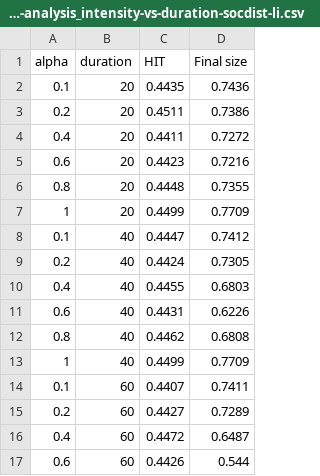
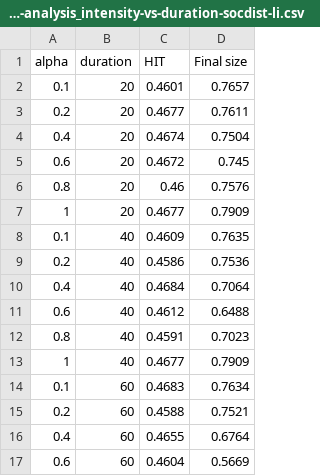
Before and after one commit to kevincma/covid19-race-ethnicity-model, a CSV file: results/sens-analysis/sens-analysis_intensity-vs-duration-socdist-li.csv, drawn as a sheet; only a part is shown; the diff covers the shown part only.

```diff
--- a/results/sens-analysis/sens-analysis_intensity-vs-duration-socdist-li.csv
+++ b/results/sens-analysis/sens-analysis_intensity-vs-duration-socdist-li.csv
@@ -1,17 +1,17 @@
 "alpha","duration","HIT","Final size"
-0.1,20,0.4435,0.7436
-0.2,20,0.4511,0.7386
-0.4,20,0.4411,0.7272
-0.6,20,0.4423,0.7216
-0.8,20,0.4448,0.7355
-1,20,0.4499,0.7709
-0.1,40,0.4447,0.7412
-0.2,40,0.4424,0.7305
-0.4,40,0.4455,0.6803
-0.6,40,0.4431,0.6226
-0.8,40,0.4462,0.6808
-1,40,0.4499,0.7709
-0.1,60,0.4407,0.7411
-0.2,60,0.4427,0.7289
-0.4,60,0.4472,0.6487
-0.6,60,0.4426,0.544
+0.1,20,0.4601,0.7657
+0.2,20,0.4677,0.7611
+0.4,20,0.4674,0.7504
+0.6,20,0.4672,0.745
+0.8,20,0.46,0.7576
+1,20,0.4677,0.7909
+0.1,40,0.4609,0.7635
+0.2,40,0.4586,0.7536
+0.4,40,0.4684,0.7064
+0.6,40,0.4612,0.6488
+0.8,40,0.4591,0.7023
+1,40,0.4677,0.7909
+0.1,60,0.4683,0.7634
+0.2,60,0.4588,0.7521
+0.4,60,0.4655,0.6764
+0.6,60,0.4604,0.5669
```
Also changed, not shown: 28 edited cells elsewhere in this file, 19 other files.
